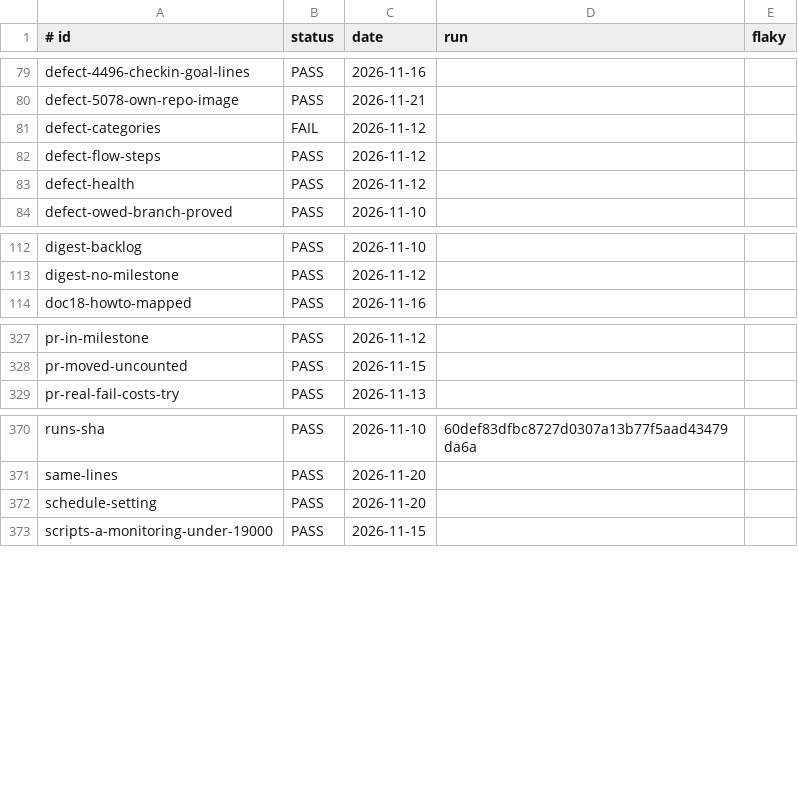
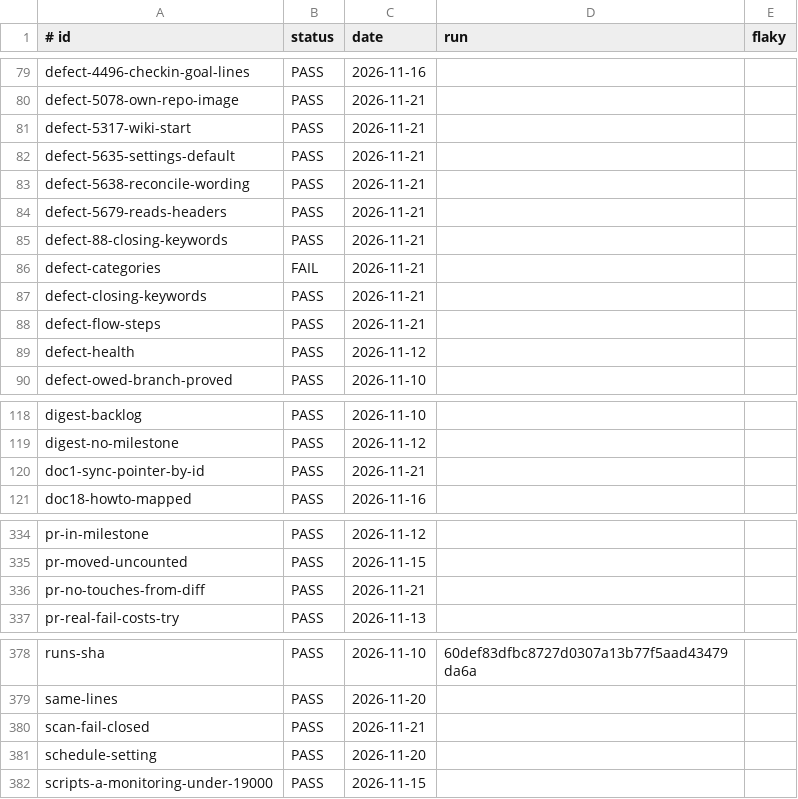
Before and after one commit to Charlie-org146/agent-workflow-template, a TSV file: .loop/regression-runs.tsv, drawn as a sheet; only a part is shown, gaps mark what is left out.

```diff
--- a/.loop/regression-runs.tsv
+++ b/.loop/regression-runs.tsv
@@ -80,4 +80,10 @@ defect-4496-checkin-goal-lines	PASS	2026-11-16
 defect-5078-own-repo-image	PASS	2026-11-21	
-defect-categories	FAIL	2026-11-12	
-defect-flow-steps	PASS	2026-11-12	
+defect-5317-wiki-start	PASS	2026-11-21	
+defect-5635-settings-default	PASS	2026-11-21	
+defect-5638-reconcile-wording	PASS	2026-11-21	
+defect-5679-reads-headers	PASS	2026-11-21	
+defect-88-closing-keywords	PASS	2026-11-21	
+defect-categories	FAIL	2026-11-21	
+defect-closing-keywords	PASS	2026-11-21	
+defect-flow-steps	PASS	2026-11-21	
 defect-health	PASS	2026-11-12	
@@ -113,2 +119,3 @@ digest-backlog	PASS	2026-11-10
 digest-no-milestone	PASS	2026-11-12	
+doc1-sync-pointer-by-id	PASS	2026-11-21	
 doc18-howto-mapped	PASS	2026-11-16	
@@ -328,2 +335,3 @@ pr-in-milestone	PASS	2026-11-12
 pr-moved-uncounted	PASS	2026-11-15	
+pr-no-touches-from-diff	PASS	2026-11-21	
 pr-real-fail-costs-try	PASS	2026-11-13	
@@ -371,2 +379,3 @@ runs-sha	PASS	2026-11-10	60def83dfbc8727d0307a13b77f5aad43479da6a
 same-lines	PASS	2026-11-20	
+scan-fail-closed	PASS	2026-11-21	
 schedule-setting	PASS	2026-11-20	
```
Also changed, not shown: 2 other files.
